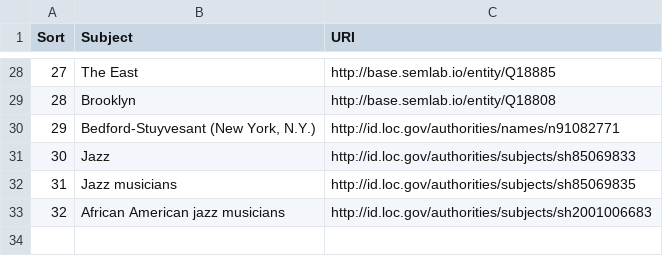
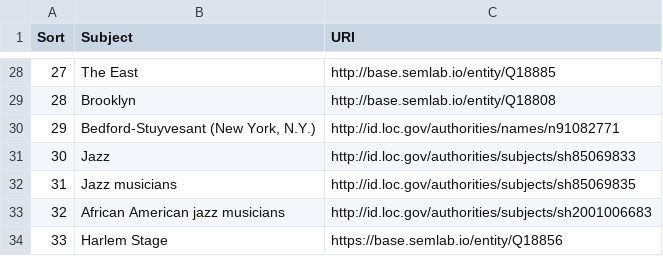
Before and after one commit to weeksvilleheritagecenter/linking-lost-jazz-shrines, a CSV file: data/omeka_s_subject_lists/2010.05.06_subjects.csv, drawn as a sheet; only a part is shown, gaps mark what is left out; the diff names each change by its address in the sheet, - before the commit and + after, or states it on an @@ line.

Commit message:
Update 2010.05.06_subjects.csv

```diff
--- a/data/omeka_s_subject_lists/2010.05.06_subjects.csv
+++ b/data/omeka_s_subject_lists/2010.05.06_subjects.csv
+row 34: 33 | Harlem Stage | https://base.semlab.io/entity/Q18856
```
